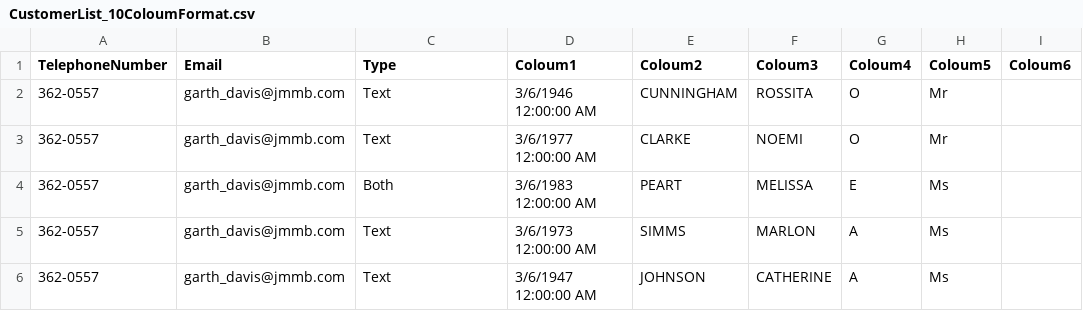
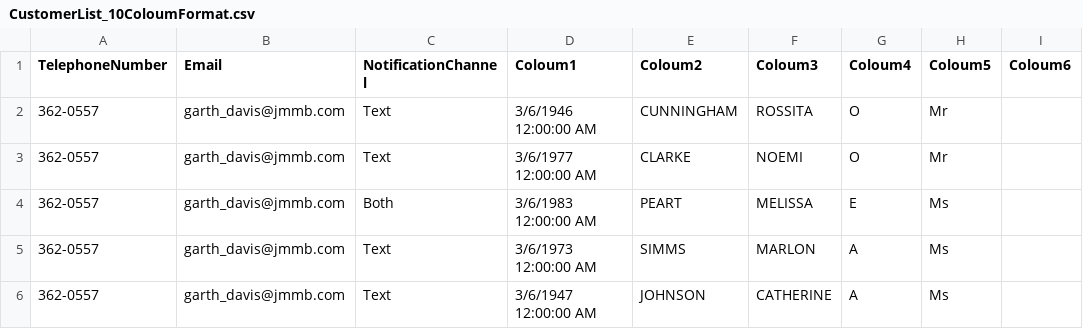
Before and after one commit to Garwin4j/birthdaynotificationworkspace, a CSV file: files/CustomerList_10ColoumFormat.csv, drawn as a sheet; only a part is shown; the diff names each change by its address in the sheet, - before the commit and + after, or states it on an @@ line.

Commit message:
Code finish for 10 Coloum Format
Finish most of the coding but not working

```diff
--- a/files/CustomerList_10ColoumFormat.csv
+++ b/files/CustomerList_10ColoumFormat.csv
-C1: Type
+C1: NotificationChannel
```
Also changed, not shown: 4 other files.
